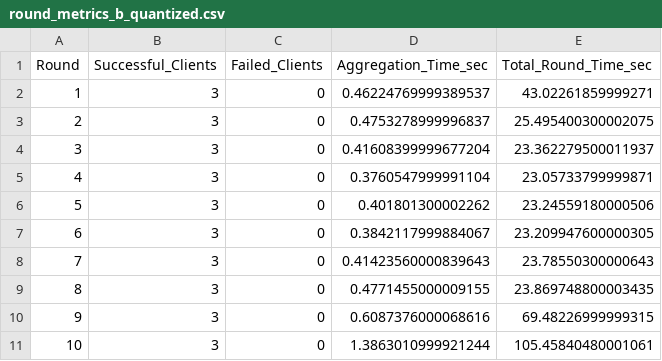
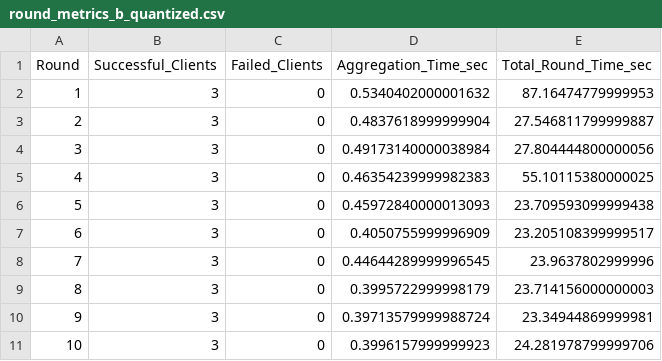
Before and after one commit to Manas1329/Federated-Learning, a CSV file: federated_healthcare/dashboard/results/b_quantized/round_metrics_b_quantized.csv, drawn as a sheet.

```diff
--- a/federated_healthcare/dashboard/results/b_quantized/round_metrics_b_quantized.csv
+++ b/federated_healthcare/dashboard/results/b_quantized/round_metrics_b_quantized.csv
@@ -1,11 +1,11 @@
 Round,Successful_Clients,Failed_Clients,Aggregation_Time_sec,Total_Round_Time_sec
-1,3,0,0.46224769999389537,43.02261859999271
-2,3,0,0.4753278999996837,25.495400300002075
-3,3,0,0.41608399999677204,23.362279500011937
-4,3,0,0.3760547999991104,23.05733799999871
-5,3,0,0.401801300002262,23.24559180000506
-6,3,0,0.3842117999884067,23.209947600000305
-7,3,0,0.41423560000839643,23.78550300000643
-8,3,0,0.4771455000009155,23.869748800003435
-9,3,0,0.6087376000068616,69.48226999999315
-10,3,0,1.3863010999921244,105.45840480001061
+1,3,0,0.5340402000001632,87.16474779999953
+2,3,0,0.4837618999999904,27.546811799999887
+3,3,0,0.49173140000038984,27.804444800000056
+4,3,0,0.46354239999982383,55.10115380000025
+5,3,0,0.45972840000013093,23.709593099999438
+6,3,0,0.4050755999996909,23.205108399999517
+7,3,0,0.44644289999996545,23.9637802999996
+8,3,0,0.3995722999998179,23.714156000000003
+9,3,0,0.39713579999988724,23.34944869999981
+10,3,0,0.3996157999999923,24.281978799999706
```
Also changed, not shown: federated_healthcare/dashboard/results/b_quantized/Hospital_B_b_quantized.csv, federated_healthcare/dashboard/results/b_quantized/metrics_b_quantized.csv, 7 other files.
